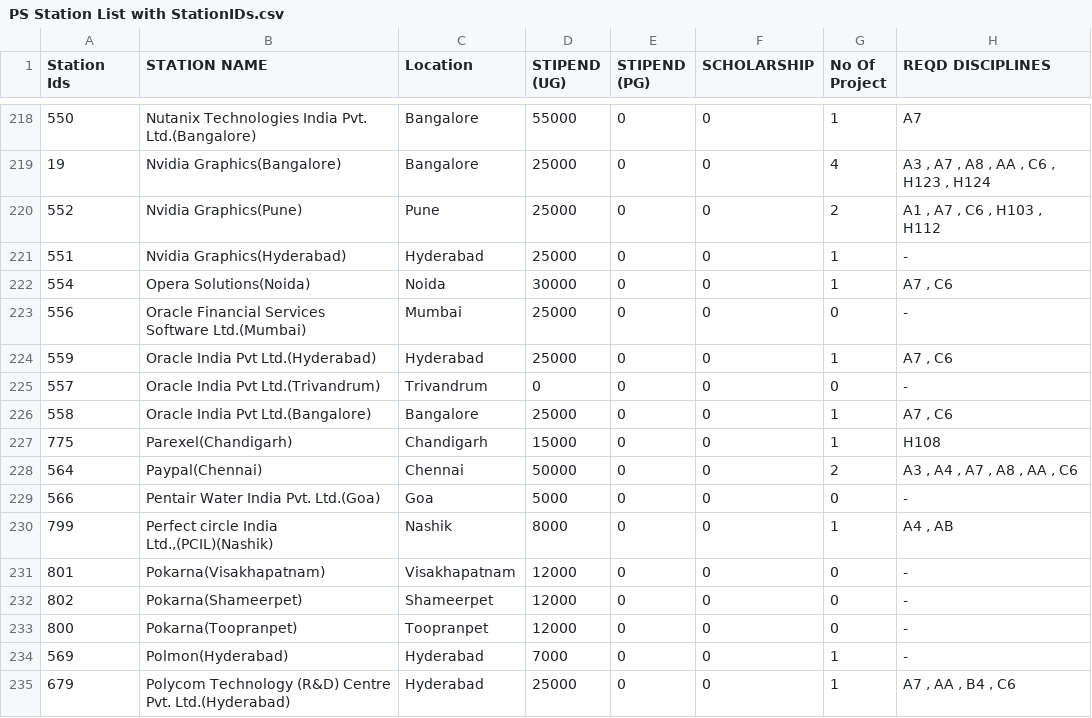
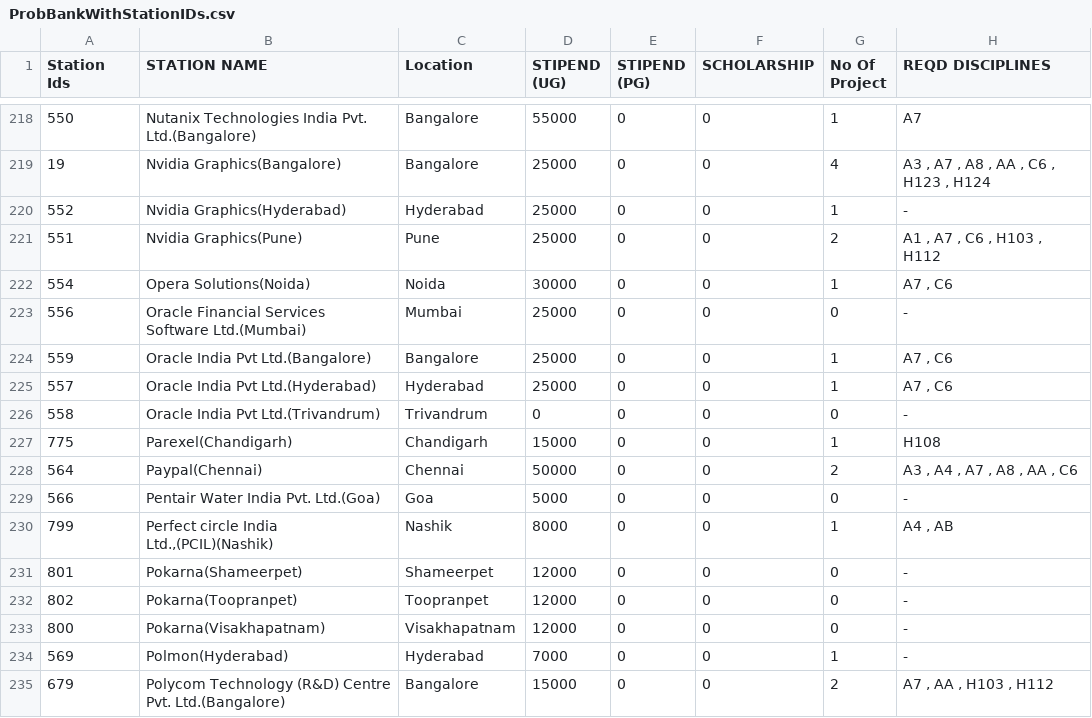
Before and after one commit to t27/ps2helper, a CSV file: ProbBankWithStationIDs.csv (was PS Station List with StationIDs.csv), drawn as a sheet; only a part is shown, gaps mark what is left out; the diff covers the shown part only.

```diff
--- a/PS Station List with StationIDs.csv
+++ b/ProbBankWithStationIDs.csv
@@ -219,9 +219,9 @@ Station Ids,STATION NAME,Location,STIPEND (UG),STIPEND (PG),SCHOLARSHIP,No Of Pr
 19,Nvidia Graphics(Bangalore),Bangalore,25000,0,0,4,"A3 , A7 , A8 , AA , C6 , H123 , H124"
-552,Nvidia Graphics(Pune),Pune,25000,0,0,2,"A1 , A7 , C6 , H103 , H112"
-551,Nvidia Graphics(Hyderabad),Hyderabad,25000,0,0,1,-
+552,Nvidia Graphics(Hyderabad),Hyderabad,25000,0,0,1,-
+551,Nvidia Graphics(Pune),Pune,25000,0,0,2,"A1 , A7 , C6 , H103 , H112"
 554,Opera Solutions(Noida),Noida,30000,0,0,1,"A7 , C6"
 556,Oracle Financial Services Software Ltd.(Mumbai),Mumbai,25000,0,0,0,-
-559,Oracle India Pvt Ltd.(Hyderabad),Hyderabad,25000,0,0,1,"A7 , C6"
-557,Oracle India Pvt Ltd.(Trivandrum),Trivandrum,0,0,0,0,-
-558,Oracle India Pvt Ltd.(Bangalore),Bangalore,25000,0,0,1,"A7 , C6"
+559,Oracle India Pvt Ltd.(Bangalore),Bangalore,25000,0,0,1,"A7 , C6"
+557,Oracle India Pvt Ltd.(Hyderabad),Hyderabad,25000,0,0,1,"A7 , C6"
+558,Oracle India Pvt Ltd.(Trivandrum),Trivandrum,0,0,0,0,-
 775,Parexel(Chandigarh),Chandigarh,15000,0,0,1,H108
@@ -230,6 +230,6 @@ Station Ids,STATION NAME,Location,STIPEND (UG),STIPEND (PG),SCHOLARSHIP,No Of Pr
 799,"Perfect circle India Ltd.,(PCIL)(Nashik)",Nashik,8000,0,0,1,"A4 , AB"
-801,Pokarna(Visakhapatnam),Visakhapatnam,12000,0,0,0,-
-802,Pokarna(Shameerpet),Shameerpet,12000,0,0,0,-
-800,Pokarna(Toopranpet),Toopranpet,12000,0,0,0,-
+801,Pokarna(Shameerpet),Shameerpet,12000,0,0,0,-
+802,Pokarna(Toopranpet),Toopranpet,12000,0,0,0,-
+800,Pokarna(Visakhapatnam),Visakhapatnam,12000,0,0,0,-
 569,Polmon(Hyderabad),Hyderabad,7000,0,0,1,-
-679,Polycom Technology (R&D) Centre Pvt. Ltd.(Hyderabad),Hyderabad,25000,0,0,1,"A7 , AA , B4 , C6"
+679,Polycom Technology (R&D) Centre Pvt. Ltd.(Bangalore),Bangalore,15000,0,0,2,"A7 , AA , H103 , H112"
```
Also changed, not shown: 103 edited cells elsewhere in this file, 2 other files.
